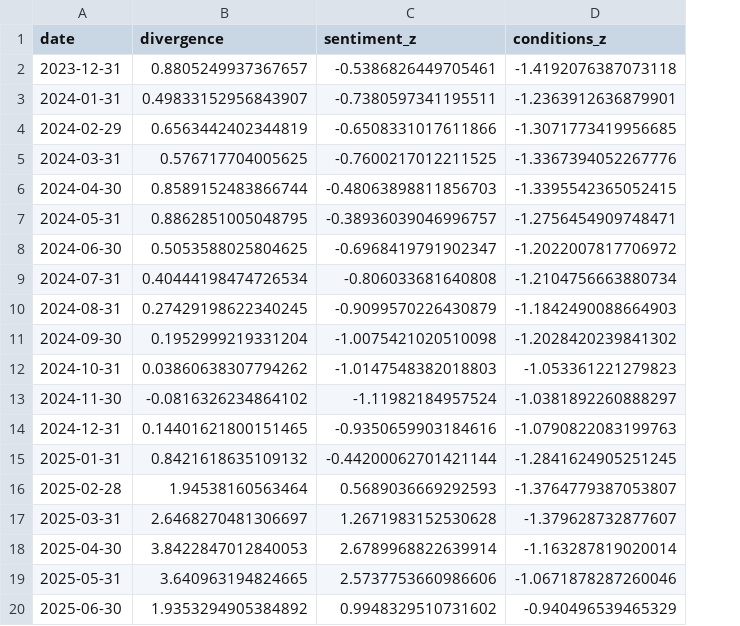
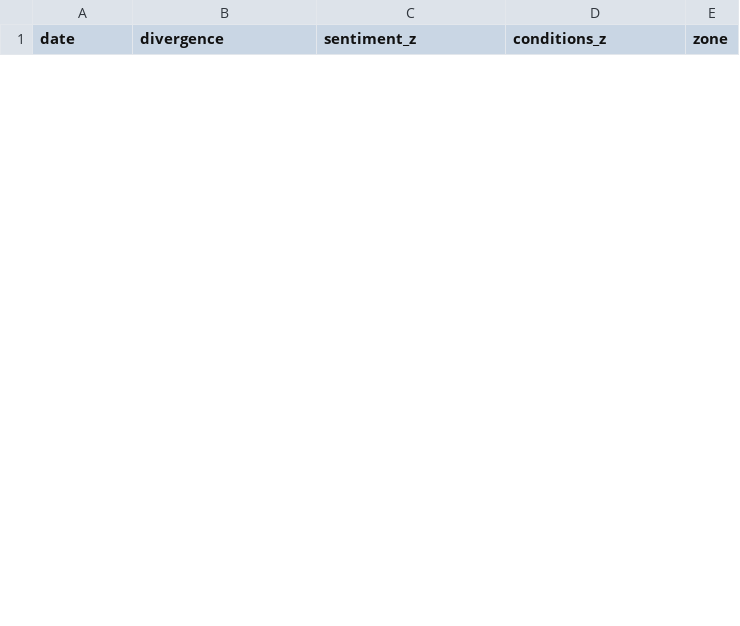
Before and after one commit to ktmensing/dead-reckoning, a CSV file: data/derived/mercury.csv, drawn as a sheet; only a part is shown; removed rows and columns are numbered as before the commit, all else as after; the diff covers the shown part only; the diff names each change by its address in the sheet, - before the commit and + after, or states it on an @@ line.

```diff
--- a/data/derived/mercury.csv
+++ b/data/derived/mercury.csv
+column E (zone), empty
-row 2: 2023-12-31 | 0.8805249937367657 | -0.5386826449705461 | -1.4192076387073118
-row 3: 2024-01-31 | 0.49833152956843907 | -0.7380597341195511 | -1.2363912636879901
-row 4: 2024-02-29 | 0.6563442402344819 | -0.6508331017611866 | -1.3071773419956685
-row 5: 2024-03-31 | 0.576717704005625 | -0.7600217012211525 | -1.3367394052267776
-row 6: 2024-04-30 | 0.8589152483866744 | -0.48063898811856703 | -1.3395542365052415
-row 7: 2024-05-31 | 0.8862851005048795 | -0.38936039046996757 | -1.2756454909748471
-row 8: 2024-06-30 | 0.5053588025804625 | -0.6968419791902347 | -1.2022007817706972
-row 9: 2024-07-31 | 0.40444198474726534 | -0.806033681640808 | -1.2104756663880734
-row 10: 2024-08-31 | 0.27429198622340245 | -0.9099570226430879 | -1.1842490088664903
-row 11: 2024-09-30 | 0.1952999219331204 | -1.0075421020510098 | -1.2028420239841302
-row 12: 2024-10-31 | 0.03860638307794262 | -1.0147548382018803 | -1.053361221279823
-row 13: 2024-11-30 | -0.0816326234864102 | -1.11982184957524 | -1.0381892260888297
-row 14: 2024-12-31 | 0.14401621800151465 | -0.9350659903184616 | -1.0790822083199763
-row 15: 2025-01-31 | 0.8421618635109132 | -0.44200062701421144 | -1.2841624905251245
-row 16: 2025-02-28 | 1.94538160563464 | 0.5689036669292593 | -1.3764779387053807
-row 17: 2025-03-31 | 2.6468270481306697 | 1.2671983152530628 | -1.379628732877607
-row 18: 2025-04-30 | 3.8422847012840053 | 2.6789968822639914 | -1.163287819020014
-row 19: 2025-05-31 | 3.640963194824665 | 2.5737753660986606 | -1.0671878287260046
-row 20: 2025-06-30 | 1.9353294905384892 | 0.9948329510731602 | -0.940496539465329
```
Also changed, not shown: 16 added rows and 9 removed rows elsewhere in this file, data/derived/dri_panel.csv, data/published/dri_components.csv, 9 other files.
